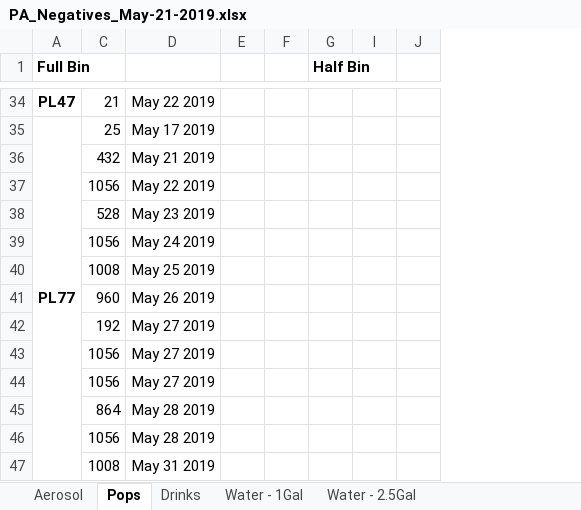
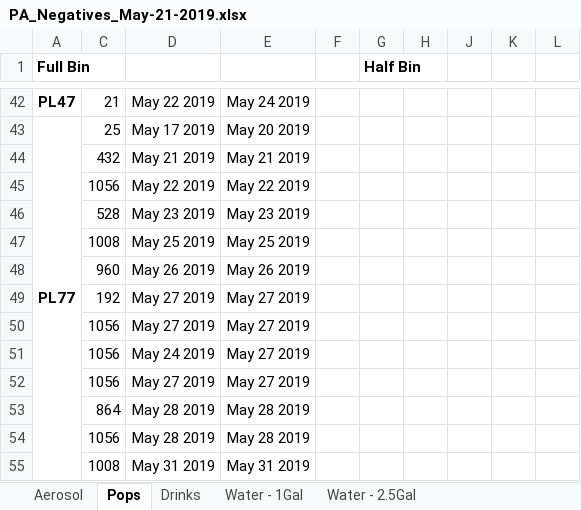
Before and after one commit to alamancefoods/pop_wrangler, an Excel workbook: PA_Negatives_May-21-2019.xlsx, sheet Pops, drawn as a sheet; only a part is shown, gaps mark what is left out; values as stored, in another font and other column widths than the file's, no borders; removed rows and columns are numbered as before the commit, all else as after; the diff covers the shown part only; the diff names each change by its address in the sheet, - before the commit and + after, or states it on an @@ line.

```diff
--- a/PA_Negatives_May-21-2019.xlsx (sheet Pops)
+++ b/PA_Negatives_May-21-2019.xlsx (sheet Pops)
-column E, empty
+column E, rows 42-50: May 24 2019 | May 20 2019 | May 21 2019 | May 22 2019 | May 23 2019 | May 25 2019 | May 26 2019 | May 27 2019 | May 27 2019; rows 52-55: May 27 2019 | May 28 2019 | May 28 2019 | May 31 2019
@@ column H unhidden, empty @@
+column L, empty
@@ row 39 moved to row 51: 1056 @@
```
Also changed, not shown: 14 added rows, 1 removed row, 7 moved rows and 9 edited cells elsewhere in this sheet, sheet Aerosol, sheet Drinks, sheet Water - 2.5Gal, sheet Water - 1Gal, hidden cells, 4 other files.
